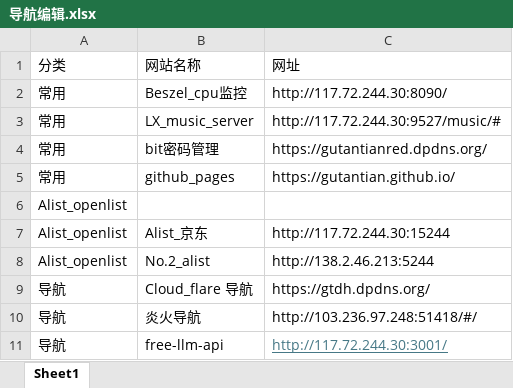
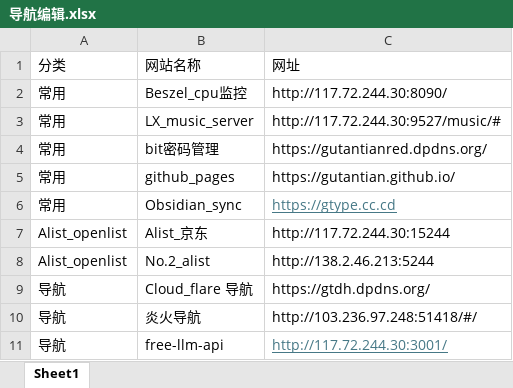
Before and after one commit to gutantian/my-nav-site, an Excel workbook: 导航编辑.xlsx, sheet Sheet1, drawn as a sheet; only a part is shown; values as stored, in another font and other column widths than the file's, no borders; removed rows and columns are numbered as before the commit, all else as after; the diff names each change by its address in the sheet, - before the commit and + after, or states it on an @@ line.

```diff
--- a/导航编辑.xlsx (sheet Sheet1)
+++ b/导航编辑.xlsx (sheet Sheet1)
-row 6: Alist_openlist
+row 6: 常用 | Obsidian_sync | https://gtype.cc.cd
```
Also changed, not shown: 5 other files.
